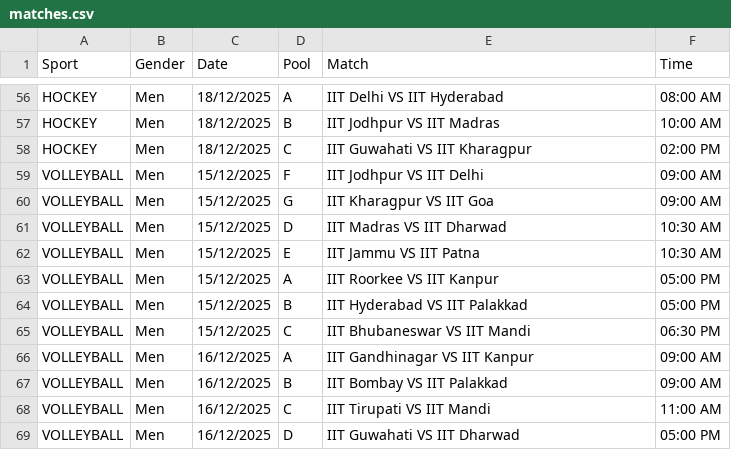
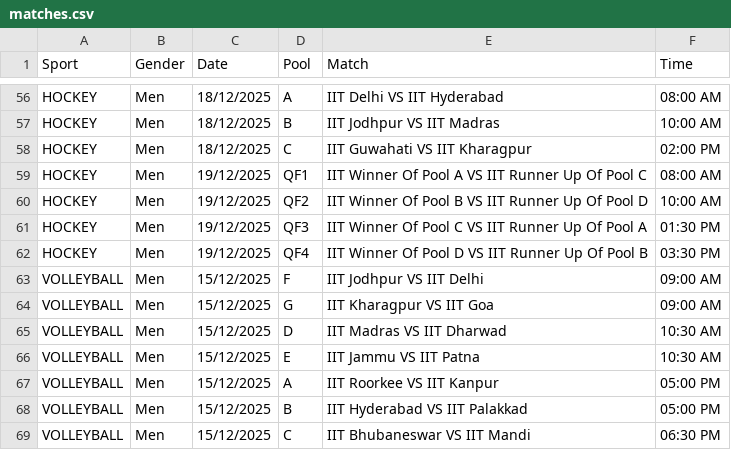
Before and after one commit to rayanry9/iism-2025, a CSV file: schedule_gen/Students/matches.csv, drawn as a sheet; only a part is shown, gaps mark what is left out; the shorter side is filled out with more unchanged rows; the diff names each change by its address in the sheet, - before the commit and + after, or states it on an @@ line.

Commit message:
Full Schedule(Students )

```diff
--- a/schedule_gen/Students/matches.csv
+++ b/schedule_gen/Students/matches.csv
+row 59: HOCKEY | Men | 19/12/2025 | QF1 | IIT Winner Of Pool A VS IIT Runner Up Of Pool C | 08:00 AM
+row 60: HOCKEY | Men | 19/12/2025 | QF2 | IIT Winner Of Pool B VS IIT Runner Up Of Pool D | 10:00 AM
+row 61: HOCKEY | Men | 19/12/2025 | QF3 | IIT Winner Of Pool C VS IIT Runner Up Of Pool A | 01:30 PM
+row 62: HOCKEY | Men | 19/12/2025 | QF4 | IIT Winner Of Pool D VS IIT Runner Up Of Pool B | 03:30 PM
```
Also changed, not shown: schedule_gen/Students/athletics.csv, 6 other files.
